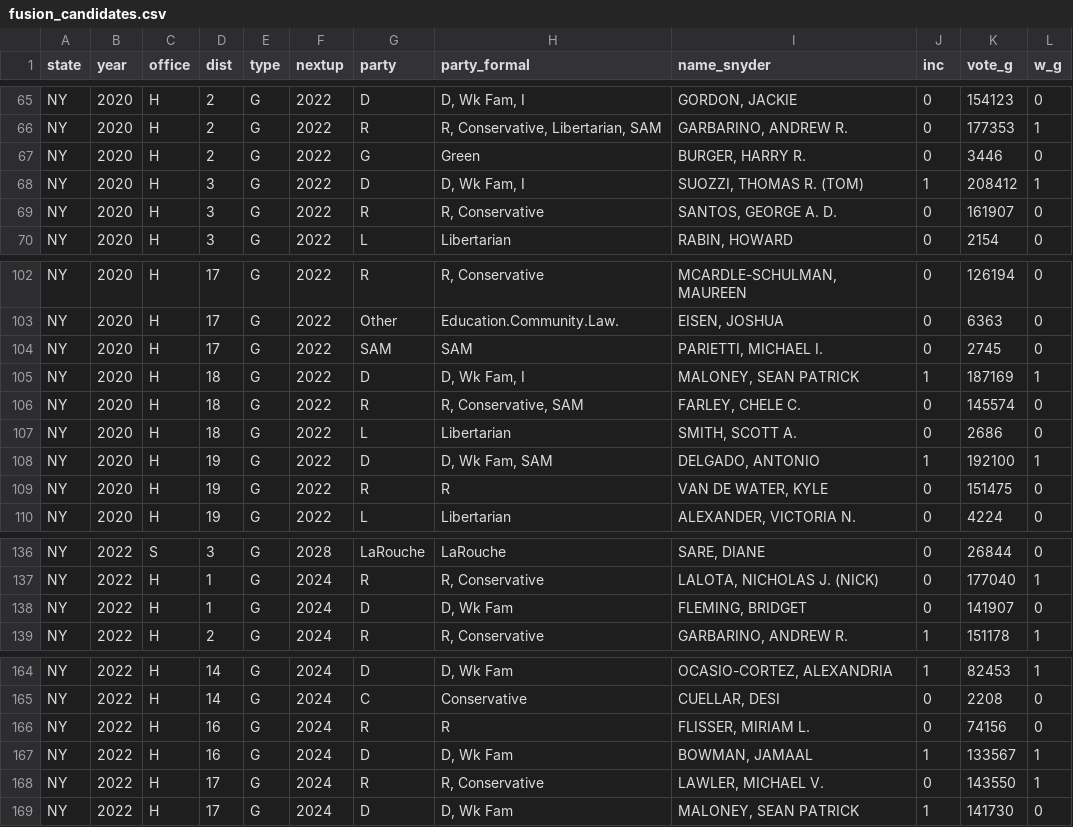
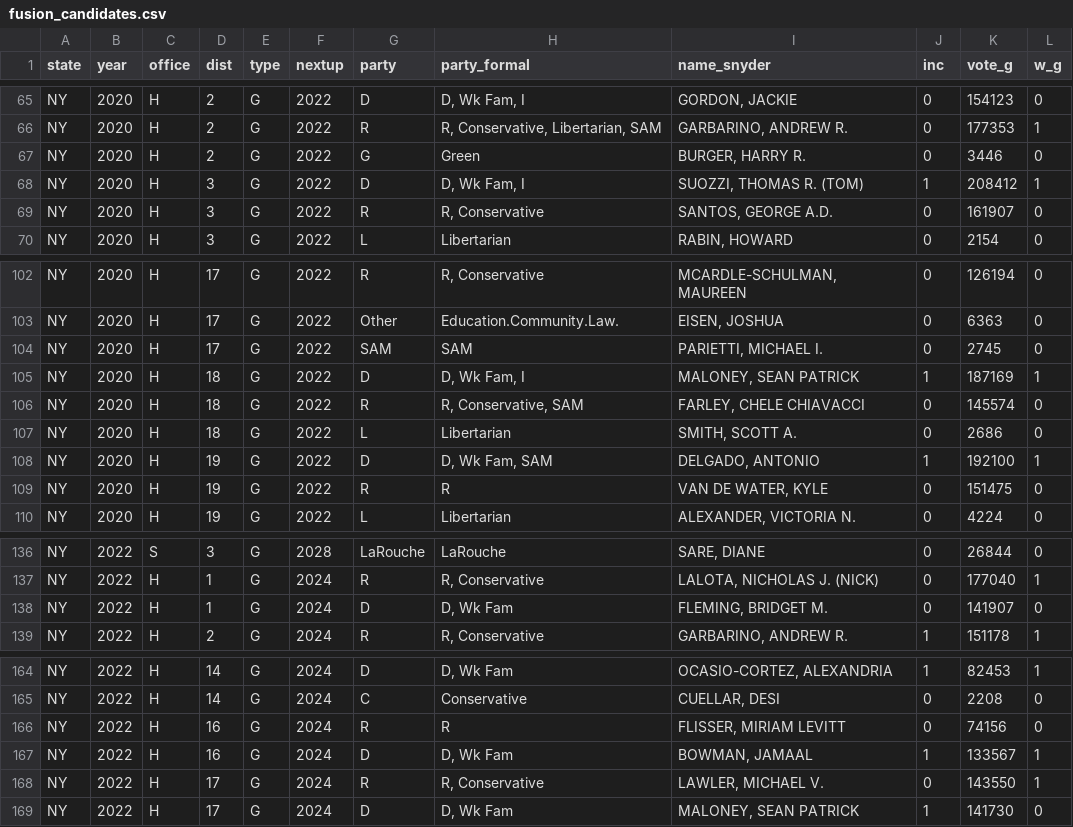
Before and after one commit to kuriwaki/cces_candidates, a CSV file: data/intermediate/fusion_candidates.csv, drawn as a sheet; only a part is shown, gaps mark what is left out.

Commit message:
Name deduping and correct move to take totalvotes at end. Checked duplicates with claude

```diff
--- a/data/intermediate/fusion_candidates.csv
+++ b/data/intermediate/fusion_candidates.csv
@@ -68,3 +68,3 @@ NY,2020,H,2,G,2022,G,Green,"BURGER, HARRY R.",0,3446,0
 NY,2020,H,3,G,2022,D,"D, Wk Fam, I","SUOZZI, THOMAS R. (TOM)",1,208412,1
-NY,2020,H,3,G,2022,R,"R, Conservative","SANTOS, GEORGE A. D.",0,161907,0
+NY,2020,H,3,G,2022,R,"R, Conservative","SANTOS, GEORGE A.D.",0,161907,0
 NY,2020,H,3,G,2022,L,Libertarian,"RABIN, HOWARD",0,2154,0
@@ -105,3 +105,3 @@ NY,2020,H,17,G,2022,SAM,SAM,"PARIETTI, MICHAEL I.",0,2745,0
 NY,2020,H,18,G,2022,D,"D, Wk Fam, I","MALONEY, SEAN PATRICK",1,187169,1
-NY,2020,H,18,G,2022,R,"R, Conservative, SAM","FARLEY, CHELE C.",0,145574,0
+NY,2020,H,18,G,2022,R,"R, Conservative, SAM","FARLEY, CHELE CHIAVACCI",0,145574,0
 NY,2020,H,18,G,2022,L,Libertarian,"SMITH, SCOTT A.",0,2686,0
@@ -137,3 +137,3 @@ NY,2022,S,3,G,2028,LaRouche,LaRouche,"SARE, DIANE",0,26844,0
 NY,2022,H,1,G,2024,R,"R, Conservative","LALOTA, NICHOLAS J. (NICK)",0,177040,1
-NY,2022,H,1,G,2024,D,"D, Wk Fam","FLEMING, BRIDGET",0,141907,0
+NY,2022,H,1,G,2024,D,"D, Wk Fam","FLEMING, BRIDGET M.",0,141907,0
 NY,2022,H,2,G,2024,R,"R, Conservative","GARBARINO, ANDREW R.",1,151178,1
@@ -165,3 +165,3 @@ NY,2022,H,14,G,2024,D,"D, Wk Fam","OCASIO-CORTEZ, ALEXANDRIA",1,82453,1
 NY,2022,H,14,G,2024,C,Conservative,"CUELLAR, DESI",0,2208,0
-NY,2022,H,16,G,2024,R,R,"FLISSER, MIRIAM L.",0,74156,0
+NY,2022,H,16,G,2024,R,R,"FLISSER, MIRIAM LEVITT",0,74156,0
 NY,2022,H,16,G,2024,D,"D, Wk Fam","BOWMAN, JAMAAL",1,133567,1
```
Also changed, not shown: 17 other files.
